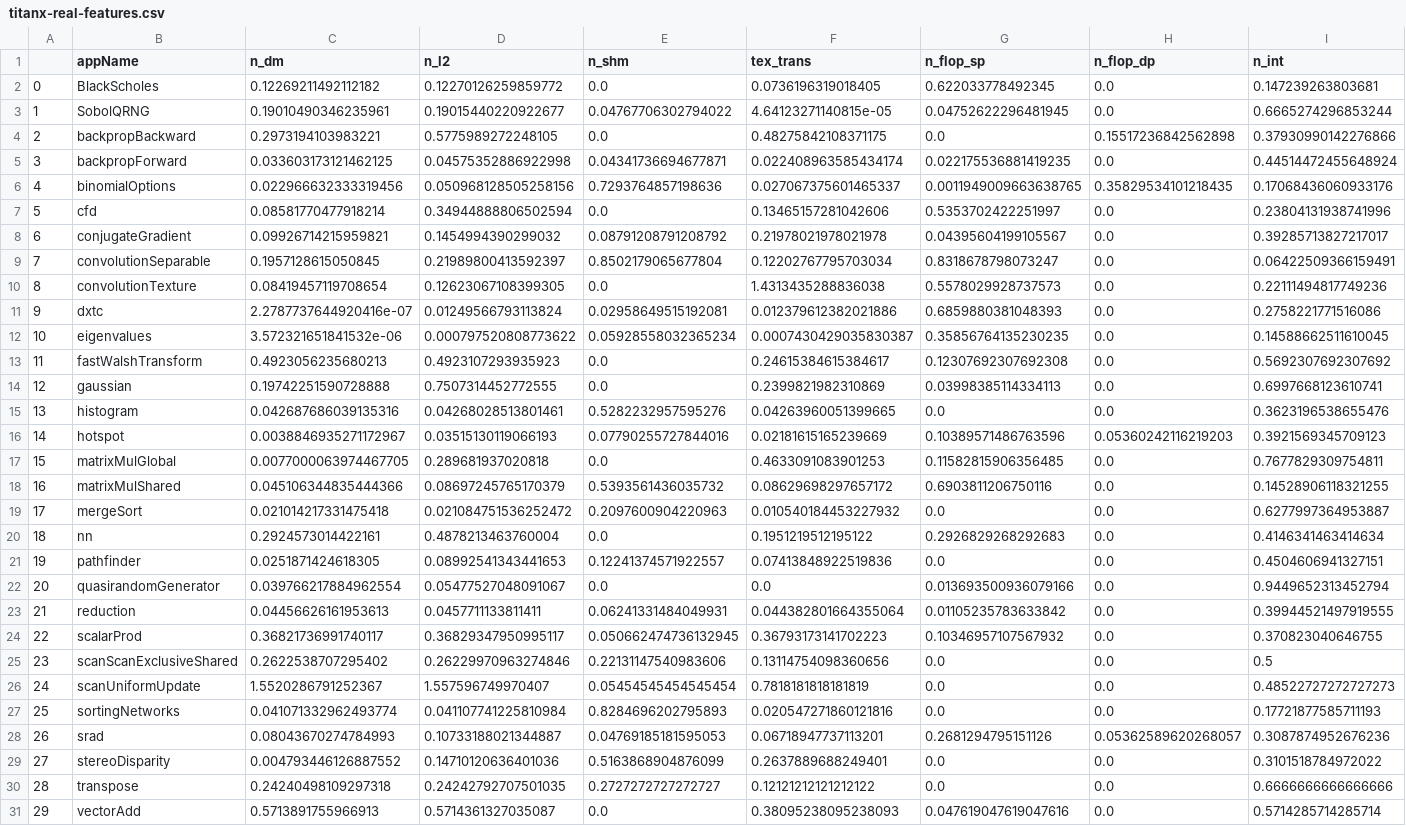
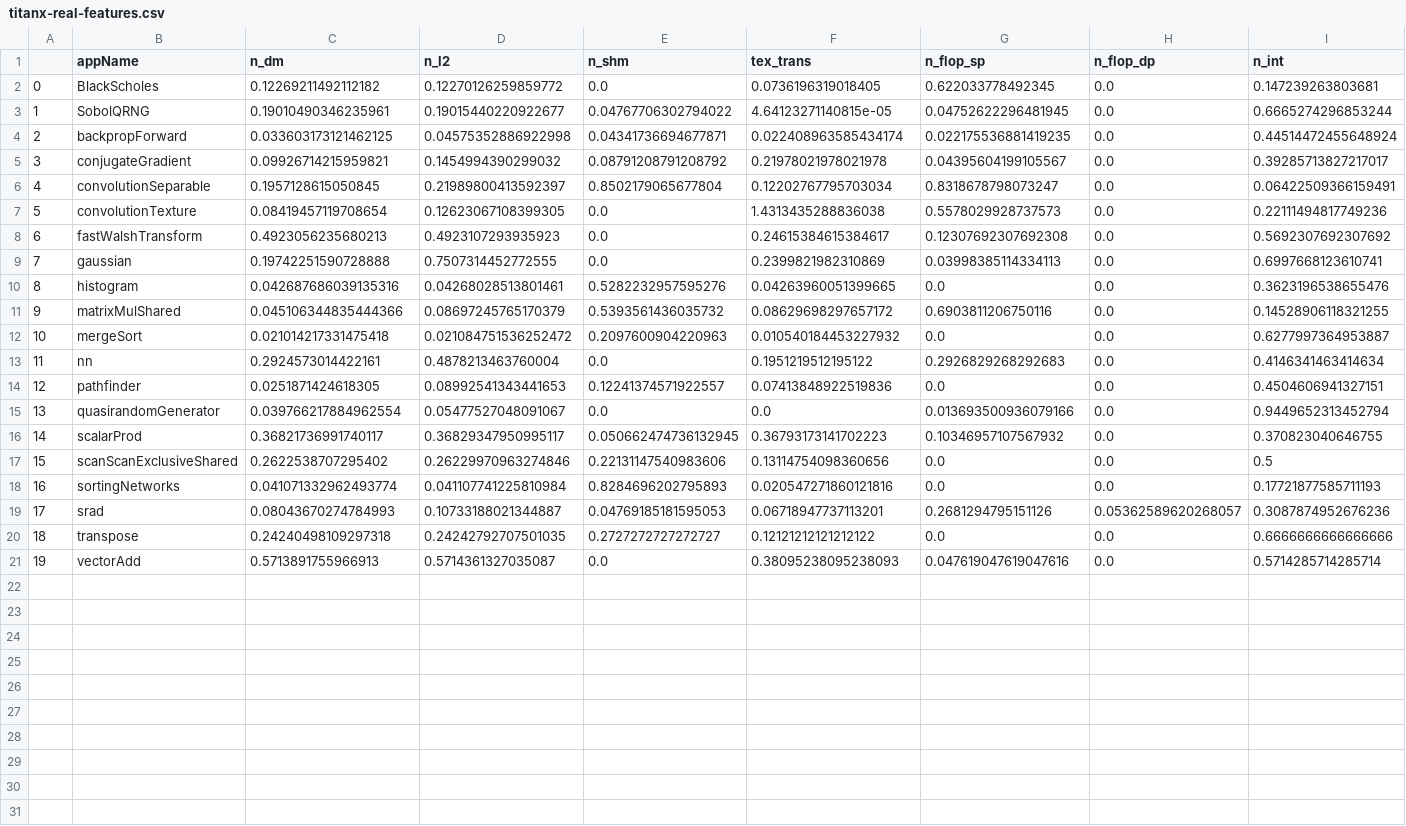
Before and after one commit to blackjack2015/NV-DVFS-Benchmark, a CSV file: csvs/titanx-real-features.csv, drawn as a sheet; only a part is shown; removed rows and columns are numbered as before the commit, all else as after; rows hold the shown columns only; the diff names each change by its address in the sheet, - before the commit and + after, or states it on an @@ line.

```diff
--- a/csvs/titanx-real-features.csv
+++ b/csvs/titanx-real-features.csv
-row 4: 2 | backpropBackward | 0.2973194103983221 | 0.5775989272248105 | 0.0 | 0.48275842108371175 | 0.0 | 0.15517236842562898 | 0.37930990142276866
@@ column A renumbered from row 4 down @@
-row 6: 4 | binomialOptions | 0.022966632333319456 | 0.050968128505258156 | 0.7293764857198636 | 0.027067375601465337 | 0.0011949009663638765 | 0.35829534101218435 | 0.17068436060933176
-row 7: 5 | cfd | 0.08581770477918214 | 0.34944888806502594 | 0.0 | 0.13465157281042606 | 0.5353702422251997 | 0.0 | 0.23804131938741996
-row 11: 9 | dxtc | 2.2787737644920416e-07 | 0.01249566793113824 | 0.02958649515192081 | 0.012379612382021886 | 0.6859880381048393 | 0.0 | 0.2758221771516086
-row 12: 10 | eigenvalues | 3.572321651841532e-06 | 0.000797520808773622 | 0.05928558032365234 | 0.0007430429035830387 | 0.35856764135230235 | 0.0 | 0.14588662511610045
-row 16: 14 | hotspot | 0.0038846935271172967 | 0.03515130119066193 | 0.07790255727844016 | 0.02181615165239669 | 0.10389571486763596 | 0.05360242116219203 | 0.3921569345709123
-row 17: 15 | matrixMulGlobal | 0.0077000063974467705 | 0.289681937020818 | 0.0 | 0.4633091083901253 | 0.11582815906356485 | 0.0 | 0.7677829309754811
-row 23: 21 | reduction | 0.04456626161953613 | 0.0457711133811411 | 0.06241331484049931 | 0.044382801664355064 | 0.01105235783633842 | 0.0 | 0.39944521497919555
-row 26: 24 | scanUniformUpdate | 1.5520286791252367 | 1.557596749970407 | 0.05454545454545454 | 0.7818181818181819 | 0.0 | 0.0 | 0.48522727272727273
-row 29: 27 | stereoDisparity | 0.004793446126887552 | 0.14710120636401036 | 0.5163868904876099 | 0.2637889688249401 | 0.0 | 0.0 | 0.3101518784972022
```
Also changed, not shown: csvs/p100-real-features.csv, 6 other files.
